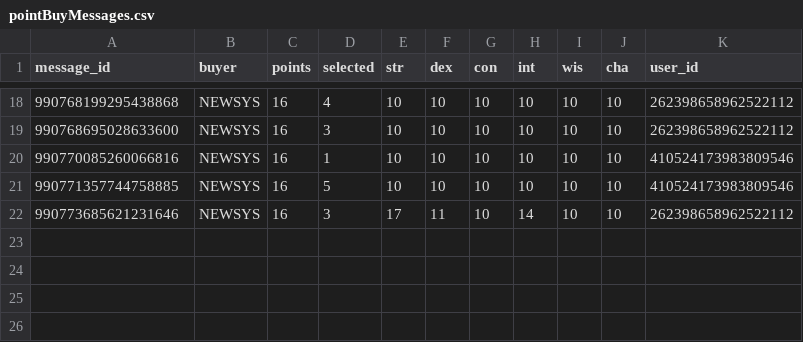
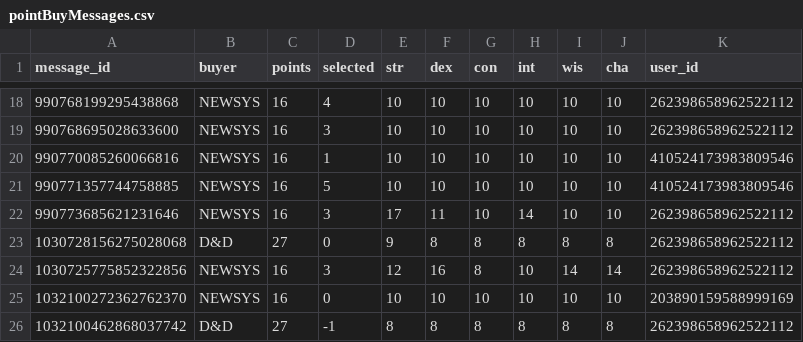
Before and after one commit to Lenoxomorph/Infactum, a CSV file: db/pointBuyMessages.csv, drawn as a sheet; only a part is shown, gaps mark what is left out; the diff names each change by its address in the sheet, - before the commit and + after, or states it on an @@ line.

```diff
--- a/db/pointBuyMessages.csv
+++ b/db/pointBuyMessages.csv
+row 23: 1030728156275028068 | D&D | 27 | 0 | 9 | 8 | 8 | 8 | 8 | 8 | 262398658962522112
+row 24: 1030725775852322856 | NEWSYS | 16 | 3 | 12 | 16 | 8 | 10 | 14 | 14 | 262398658962522112
+row 25: 1032100272362762370 | NEWSYS | 16 | 0 | 10 | 10 | 10 | 10 | 10 | 10 | 203890159588999169
+row 26: 1032100462868037742 | D&D | 27 | -1 | 8 | 8 | 8 | 8 | 8 | 8 | 262398658962522112
```
Also changed, not shown: 2 other files.
